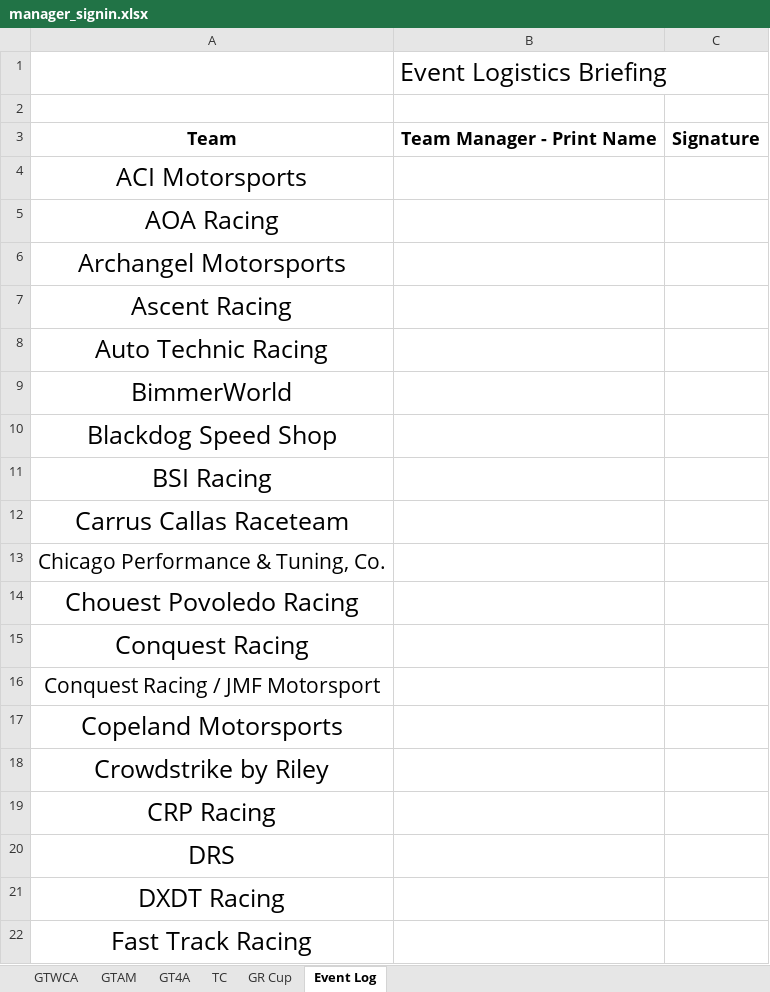
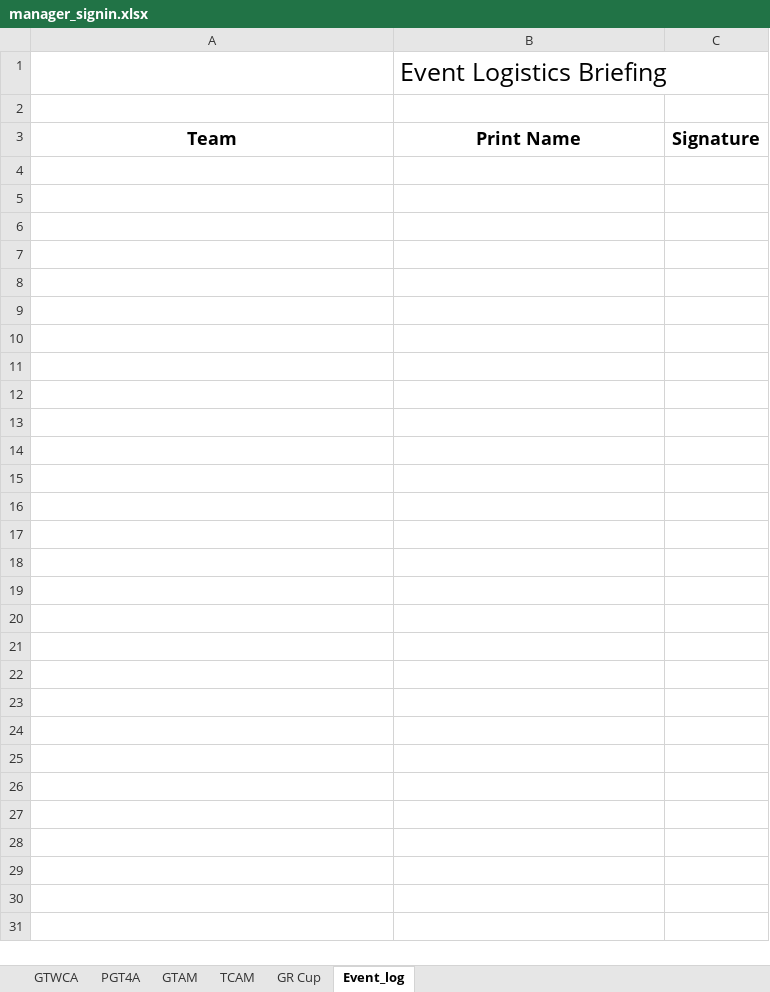
Before and after one commit to woobrendan/sro_sign_in, an Excel workbook: signin_templates/manager_signin.xlsx, sheet Event_log, drawn as a sheet; only a part is shown; values as stored, in another font and other column widths than the file's, no borders; table styles not drawn; the diff covers the shown part only; the diff names each change by its address in the sheet, - before the commit and + after, or states it on an @@ line.

Commit message:
update templaate, remove data and update sheet names and starting cells

```diff
--- a/signin_templates/manager_signin.xlsx (sheet Event_log)
+++ b/signin_templates/manager_signin.xlsx (sheet Event_log)
-sheet tab: GT4A
+sheet tab: PGT4A
-sheet tab: TC
+sheet tab: TCAM
-sheet tab: Event Log
+sheet tab: Event_log
@@ sheet tab order changed: GTWCA | PGT4A | GTAM | TCAM | GR Cup | Event_log @@
-B3: Team Manager - Print Name
+B3: Print Name
-row 4: ACI Motorsports
-row 5: AOA Racing
-row 6: Archangel Motorsports
-row 7: Ascent Racing
-row 8: Auto Technic Racing
-row 9: BimmerWorld
-row 10: Blackdog Speed Shop
-row 11: BSI Racing
-row 12: Carrus Callas Raceteam
-row 13: Chicago Performance & Tuning, Co.
-row 14: Chouest Povoledo Racing
-row 15: Conquest Racing
-row 16: Conquest Racing / JMF Motorsport
-row 17: Copeland Motorsports
-row 18: Crowdstrike by Riley
-row 19: CRP Racing
-row 20: DRS
-row 21: DXDT Racing
-row 22: Fast Track Racing
```
Also changed, not shown: 46 removed rows elsewhere in this sheet, sheet PGT4A, sheet GTAM, sheet TCAM, charts or pictures.
